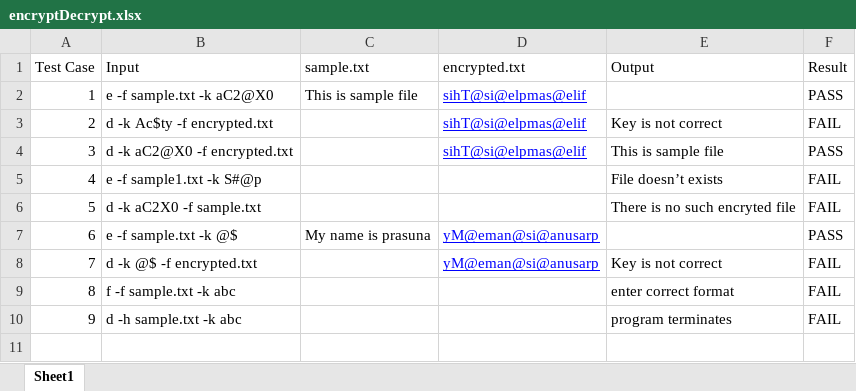
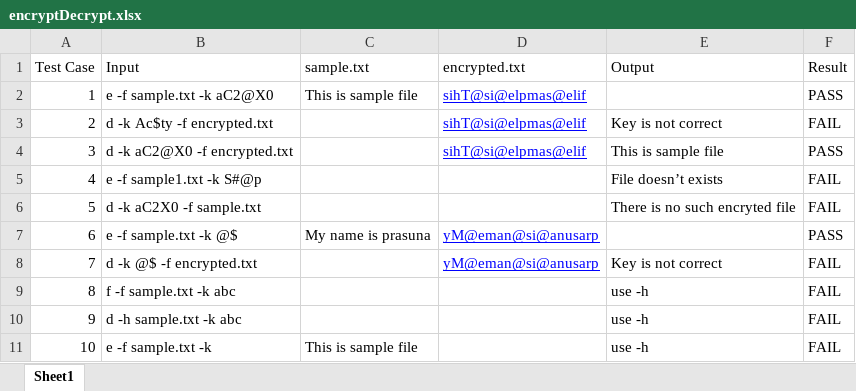
Before and after one commit to prasunaarumalla15/Arumalla-Gnana-Lakshmi-Prasuna, an Excel workbook: case 1/encryptDecrypt.xlsx, sheet Sheet1, drawn as a sheet; values as stored, in another font and other column widths than the file's, no borders; the diff names each change by its address in the sheet, - before the commit and + after, or states it on an @@ line.

Commit message:
Add files via upload

```diff
--- a/case 1/encryptDecrypt.xlsx (sheet Sheet1)
+++ b/case 1/encryptDecrypt.xlsx (sheet Sheet1)
-E9 (Output): enter correct format
+E9 (Output): use -h
-E10 (Output): program terminates
+E10 (Output): use -h
+row 11: 10 | e -f sample.txt -k | This is sample file |  | use -h | FAIL
```
